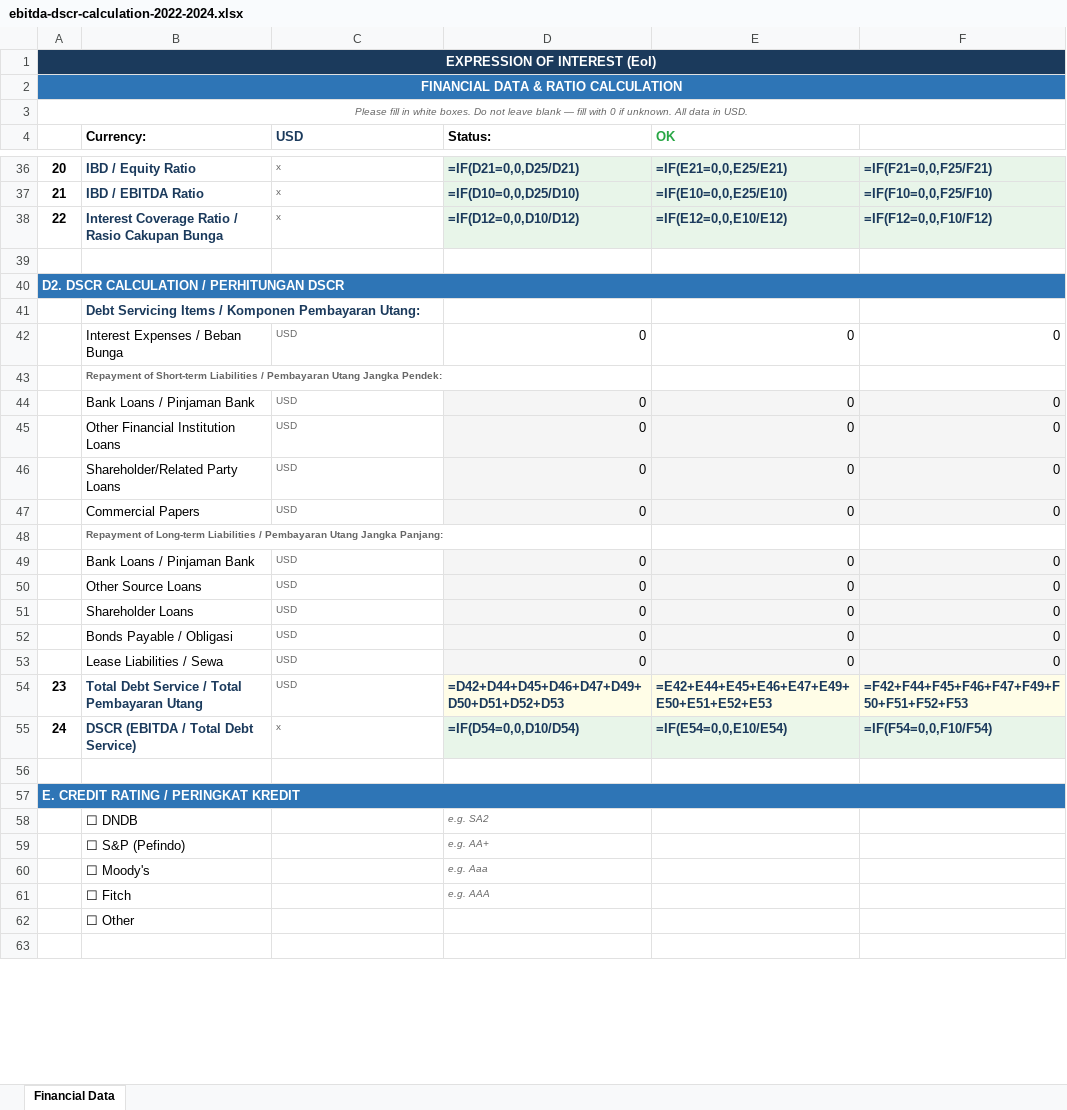
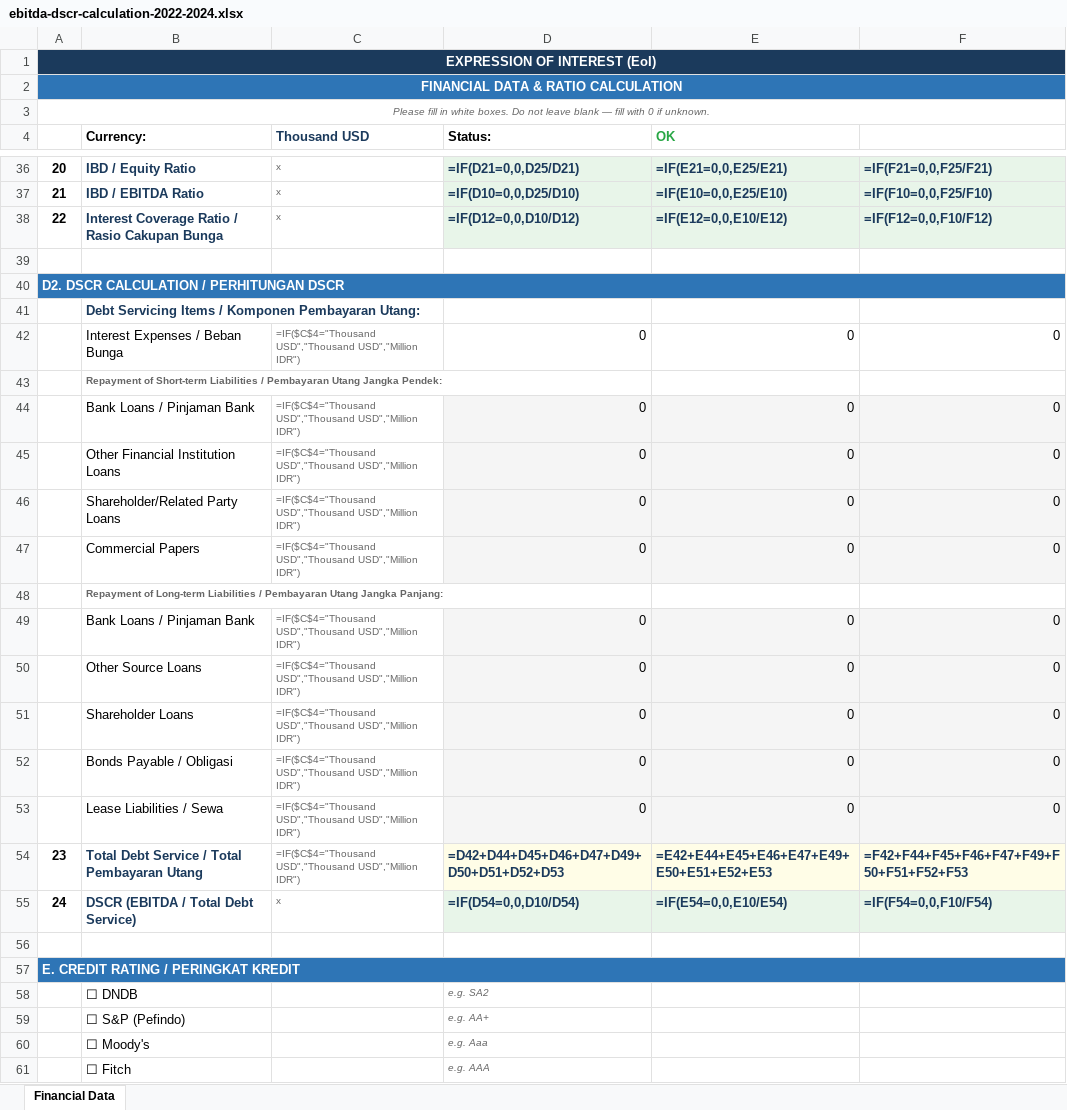
Before and after one commit to arsyrizkia/ptba-partner-selection, an Excel workbook: public/templates/ebitda-dscr-calculation-2022-2024.xlsx, sheet Financial Data, drawn as a sheet; only a part is shown, gaps mark what is left out; the shorter side is filled out with more unchanged rows; values as stored, in another font and other column widths than the file's, no borders; formulas without a stored value are shown as written; the diff covers the shown part only; the diff names each change by its address in the sheet, - before the commit and + after, or states it on an @@ line.

```diff
--- a/public/templates/ebitda-dscr-calculation-2022-2024.xlsx (sheet Financial Data)
+++ b/public/templates/ebitda-dscr-calculation-2022-2024.xlsx (sheet Financial Data)
-A3: …if unknown. All data in USD.
+A3: …if unknown.
-C4: USD
+C4: Thousand USD
-C42 (Thousand USD): USD
+C42 (Thousand USD): =IF($C$4="Thousand USD","Thousand USD","Million IDR")
-C44:C47 (Thousand USD): USD
+C44:C47 (Thousand USD): =IF($C$4="Thousand USD","Thousand USD","Million IDR")
-C49:C54 (Thousand USD): USD
+C49:C54 (Thousand USD): =IF($C$4="Thousand USD","Thousand USD","Million IDR")
```
Also changed, not shown: 18 edited cells elsewhere in this sheet, public/templates/ebitda-dscr-calculation-2023-2025.xlsx.
